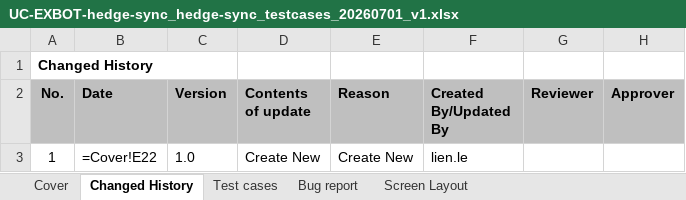
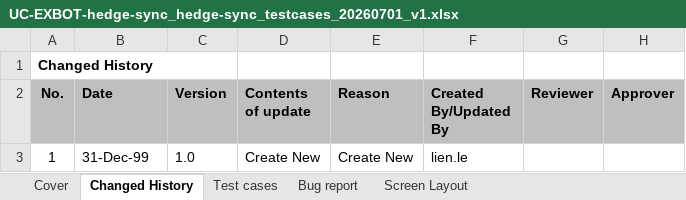
Before and after one commit to TrinhBuiSotatek/Bonanzapool, an Excel workbook: docs/qc/testcases/UC-EXBOT-hedge-sync/UC-EXBOT-hedge-sync_hedge-sync_testcases_20260701_v1.xlsx, sheet Changed History, drawn as a sheet; values as stored, in another font and other column widths than the file's, no borders; formulas without a stored value are shown as written; the diff names each change by its address in the sheet, - before the commit and + after, or states it on an @@ line.

```diff
--- a/docs/qc/testcases/UC-EXBOT-hedge-sync/UC-EXBOT-hedge-sync_hedge-sync_testcases_20260701_v1.xlsx (sheet Changed History)
+++ b/docs/qc/testcases/UC-EXBOT-hedge-sync/UC-EXBOT-hedge-sync_hedge-sync_testcases_20260701_v1.xlsx (sheet Changed History)
-B3 (Date): =Cover!E22
+B3 (Date): 31-Dec-99
```
Also changed, not shown: sheet Test cases, sheet Cover, charts or pictures, 10 other files.
